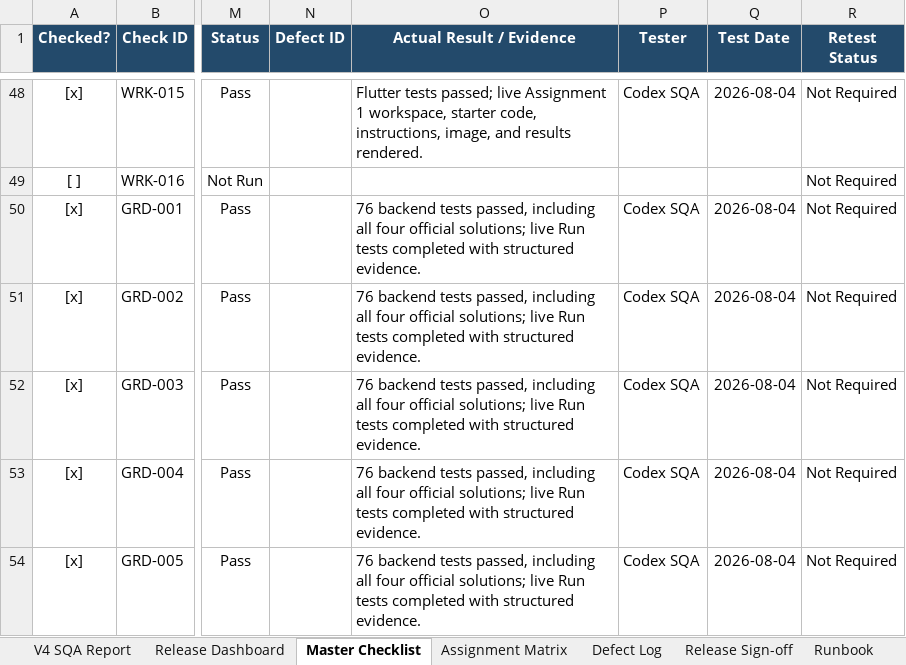
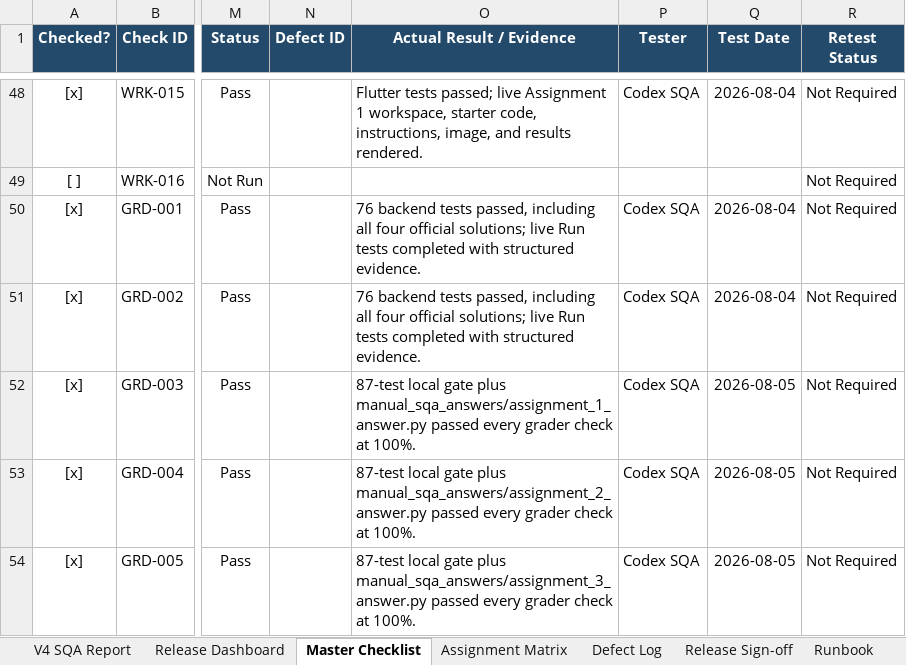
Before and after one commit to CS-Ponkoj/Robotics-Programming-Lab-Live, an Excel workbook: Robotics_Programming_Lab_Master_SQA_Checklist.xlsx, sheet Master Checklist, drawn as a sheet; only a part is shown, gaps mark what is left out; values as stored, in another font and other column widths than the file's, no borders; conditional formats and table styles not drawn; the diff covers the shown part only; the diff names each change by its address in the sheet, - before the commit and + after, or states it on an @@ line.

```diff
--- a/Robotics_Programming_Lab_Master_SQA_Checklist.xlsx (sheet Master Checklist)
+++ b/Robotics_Programming_Lab_Master_SQA_Checklist.xlsx (sheet Master Checklist)
-O52 (Actual Result / Evidence): 76 backend tests passed, including all four official solutions; live Run tests completed with structured evidence.
+O52 (Actual Result / Evidence): 87-test local gate plus manual_sqa_answers/assignment_1_answer.py passed every grader check at 100%.
-Q52:Q54 (Test Date): 2026-08-04
+Q52:Q54 (Test Date): 2026-08-05
-O53 (Actual Result / Evidence): 76 backend tests passed, including all four official solutions; live Run tests completed with structured evidence.
+O53 (Actual Result / Evidence): 87-test local gate plus manual_sqa_answers/assignment_2_answer.py passed every grader check at 100%.
-O54 (Actual Result / Evidence): 76 backend tests passed, including all four official solutions; live Run tests completed with structured evidence.
+O54 (Actual Result / Evidence): 87-test local gate plus manual_sqa_answers/assignment_3_answer.py passed every grader check at 100%.
```
Also changed, not shown: 36 edited cells elsewhere in this sheet, sheet V4 SQA Report, sheet Release Dashboard, sheet Assignment Matrix, other sheet tabs, formulas that keep their value, 9 other files.
